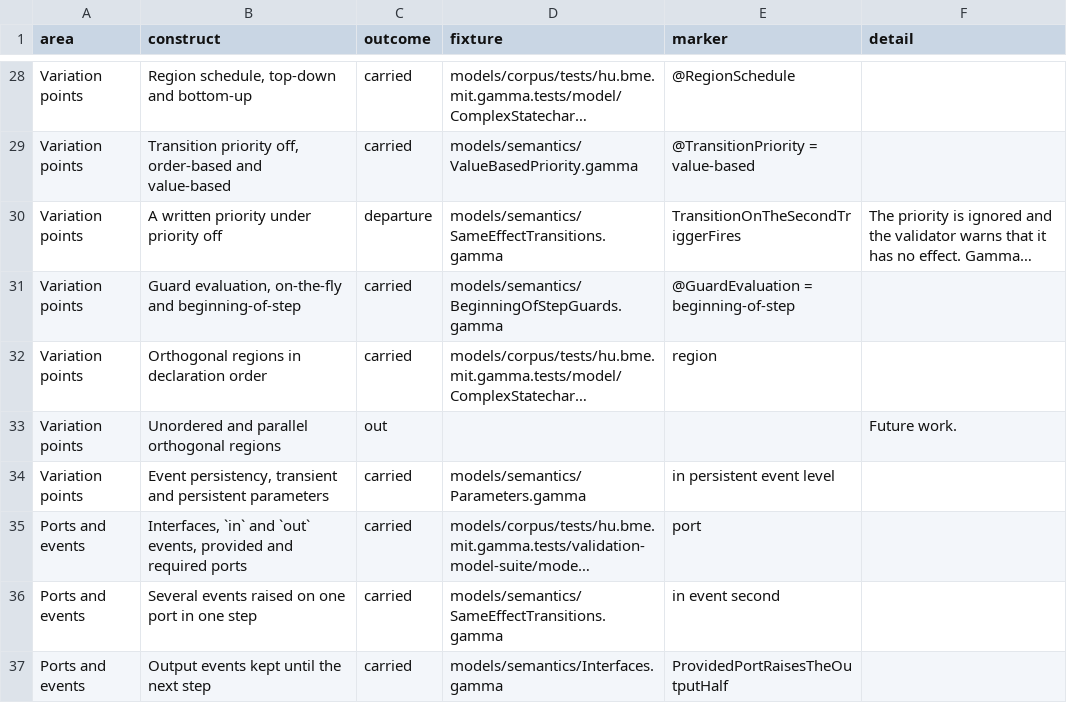
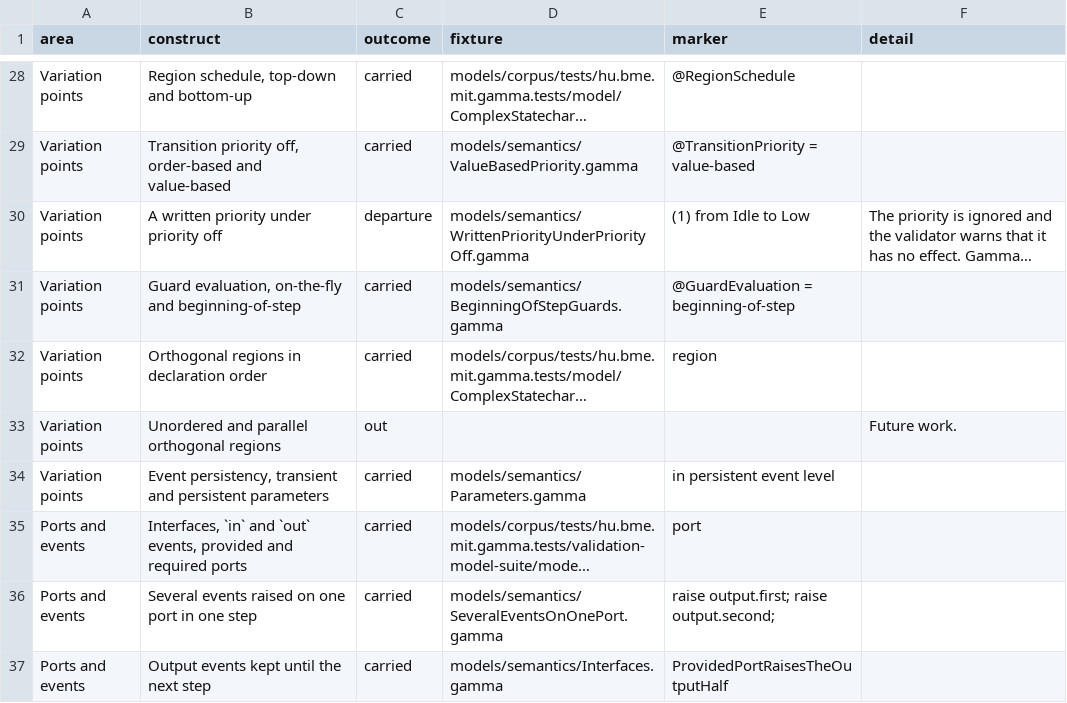
Before and after one commit to ftsrg/semantifyr, a TSV file: subprojects/frontends/gamma/models/constructs.tsv, drawn as a sheet; only a part is shown, gaps mark what is left out; long unchanged cells end in …; the diff names each change by its address in the sheet, - before the commit and + after, or states it on an @@ line.

Commit message:
feat: semantic suite shows a written priority under priority off and several events raised on one port

```diff
--- a/subprojects/frontends/gamma/models/constructs.tsv
+++ b/subprojects/frontends/gamma/models/constructs.tsv
-D30 (fixture): models/semantics/SameEffectTransitions.gamma
+D30 (fixture): models/semantics/WrittenPriorityUnderPriorityOff.gamma
-E30 (marker): TransitionOnTheSecondTriggerFires
+E30 (marker): (1) from Idle to Low
-D36 (fixture): models/semantics/SameEffectTransitions.gamma
+D36 (fixture): models/semantics/SeveralEventsOnOnePort.gamma
-E36 (marker): in event second
+E36 (marker): raise output.first; raise output.second;
```
Also changed, not shown: 3 other files.
